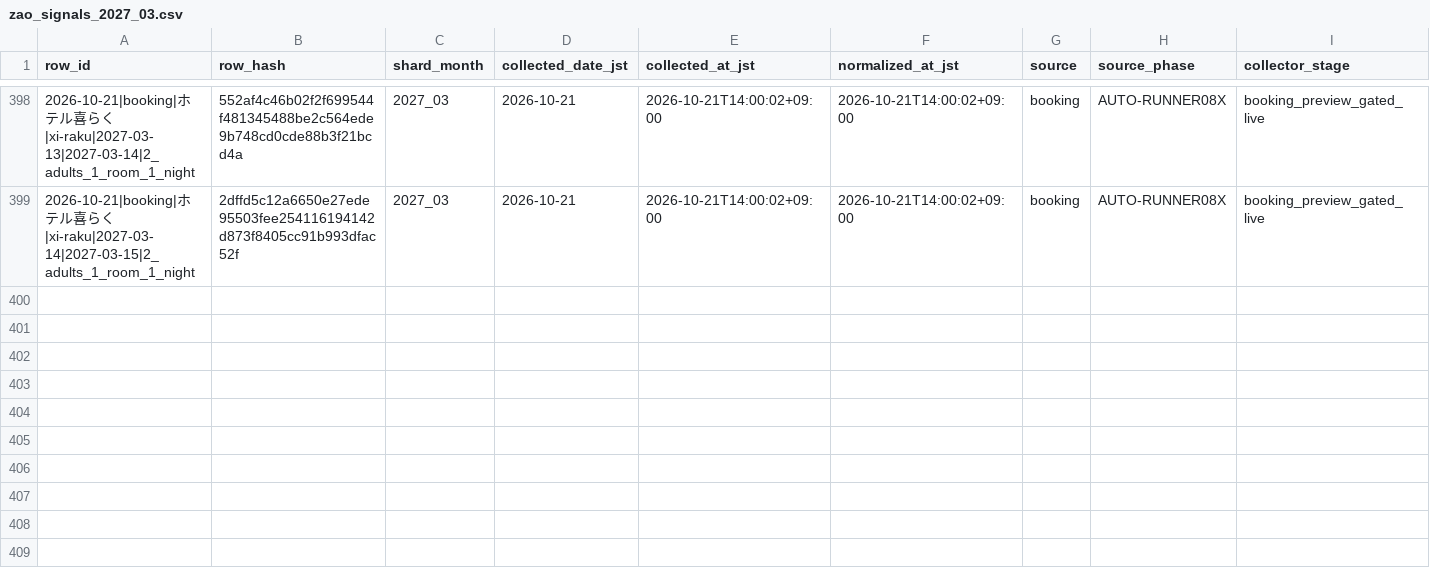
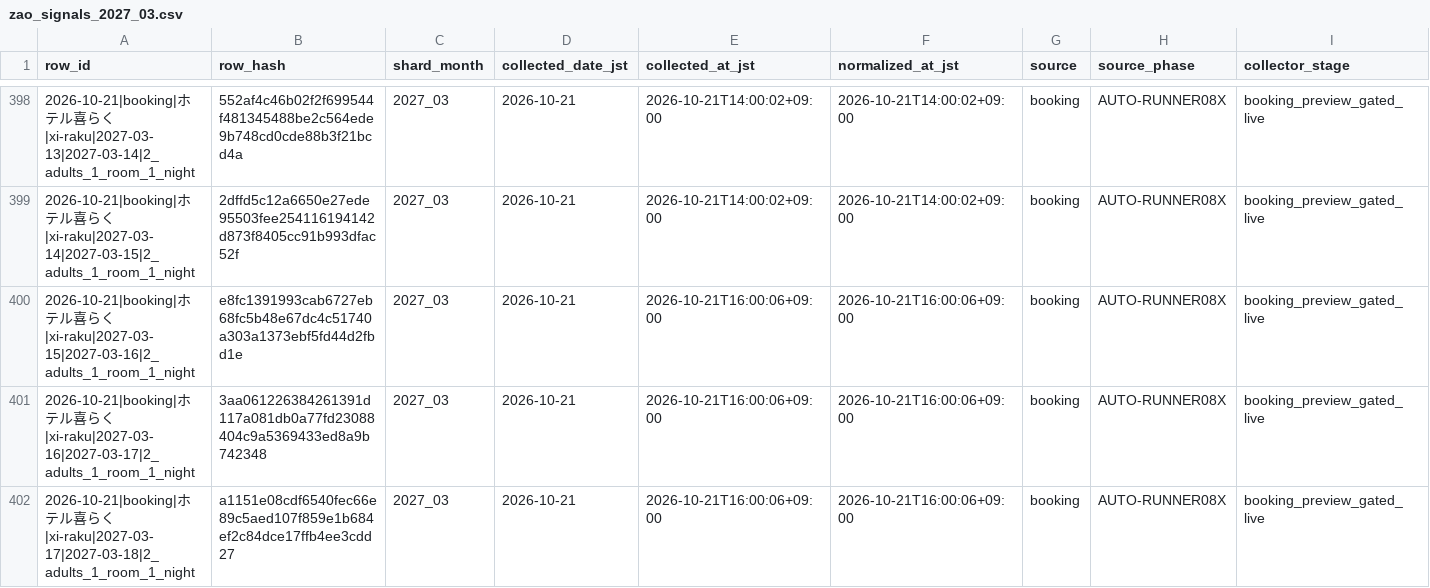
Before and after one commit to ginisato-hash/zao-market-intelligence, a CSV file: .data/history/zao_signals_2027_03.csv, drawn as a sheet; only a part is shown, gaps mark what is left out; rows hold the shown columns only; the diff names each change by its address in the sheet, - before the commit and + after, or states it on an @@ line.

Commit message:
Auto-commit market data (2026-10-21T16:10:41+09:00)
Automated by ops:auto-commit-push after a scheduled collection run appended
new observations. Data-only: .data/history + apps/zmi-bi-web/data +
.data/market-observations.

```diff
--- a/.data/history/zao_signals_2027_03.csv
+++ b/.data/history/zao_signals_2027_03.csv
+row 400: 2026-10-21|booking|ホテル喜らく|xi-raku|2027-03-15|2027-03-16|2_adults_1_room_1_night | e8fc1391993cab6727eb68fc5b48e67dc4c51740a303a1373ebf5fd44d2fbd1e | 2027_03 | 2026-10-21 | 2026-10-21T16:00:06+09:00 | 2026-10-21T16:00:06+09:00 | booking | AUTO-RUNNER08X | booking_preview_gated_live
+row 401: 2026-10-21|booking|ホテル喜らく|xi-raku|2027-03-16|2027-03-17|2_adults_1_room_1_night | 3aa061226384261391d117a081db0a77fd23088404c9a5369433ed8a9b742348 | 2027_03 | 2026-10-21 | 2026-10-21T16:00:06+09:00 | 2026-10-21T16:00:06+09:00 | booking | AUTO-RUNNER08X | booking_preview_gated_live
+row 402: 2026-10-21|booking|ホテル喜らく|xi-raku|2027-03-17|2027-03-18|2_adults_1_room_1_night | a1151e08cdf6540fec66e89c5aed107f859e1b684ef2c84dce17ffb4ee3cdd27 | 2027_03 | 2026-10-21 | 2026-10-21T16:00:06+09:00 | 2026-10-21T16:00:06+09:00 | booking | AUTO-RUNNER08X | booking_preview_gated_live
```
Also changed, not shown: apps/zmi-bi-web/data/market_dp_pressure_by_checkin.csv, apps/zmi-bi-web/data/own_property_coverage.csv, 12 other files.
